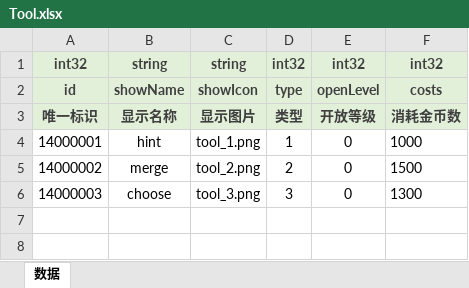
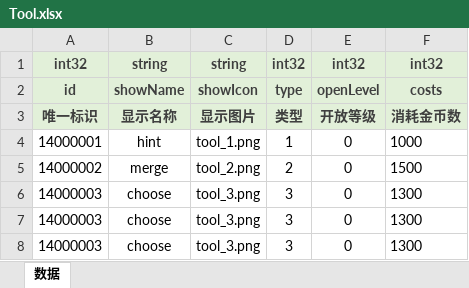
Before and after one commit to zxlii/proto-packer, an Excel workbook: proto-packer/Tool.xlsx, sheet 数据, drawn as a sheet; values as stored, in another font and other column widths than the file's, no borders; the diff names each change by its address in the sheet, - before the commit and + after, or states it on an @@ line.

```diff
--- a/proto-packer/Tool.xlsx (sheet 数据)
+++ b/proto-packer/Tool.xlsx (sheet 数据)
+row 7: 14000003 | choose | tool_3.png | 3 | 0 | 1300
+row 8: 14000003 | choose | tool_3.png | 3 | 0 | 1300
```
Also changed, not shown: proto-packer/Level.xlsx, 10 other files.
